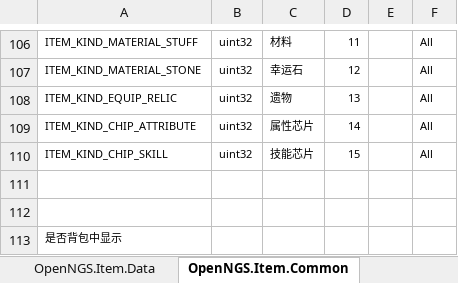
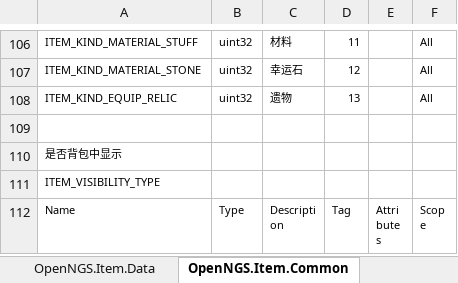
Before and after one commit to Open-NGS/OpenNGS.Network, an Excel workbook: Data/Entities/OpenNGS/OpenNGS.Item.xlsx, sheet OpenNGS.Item.Common, drawn as a sheet; only a part is shown, gaps mark what is left out; the shorter side is filled out with more unchanged rows; values as stored, in another font and other column widths than the file's, no borders; conditional formats and table styles not drawn; the diff names each change by its address in the sheet, - before the commit and + after, or states it on an @@ line.

```diff
--- a/Data/Entities/OpenNGS/OpenNGS.Item.xlsx (sheet OpenNGS.Item.Common)
+++ b/Data/Entities/OpenNGS/OpenNGS.Item.xlsx (sheet OpenNGS.Item.Common)
-row 109: ITEM_KIND_CHIP_ATTRIBUTE | uint32 | 属性芯片 | 14 |  | All
-row 110: ITEM_KIND_CHIP_SKILL | uint32 | 技能芯片 | 15 |  | All
-row 111: (empty)
```
Also changed, not shown: sheet OpenNGS.Item.Data, 3 other files.
